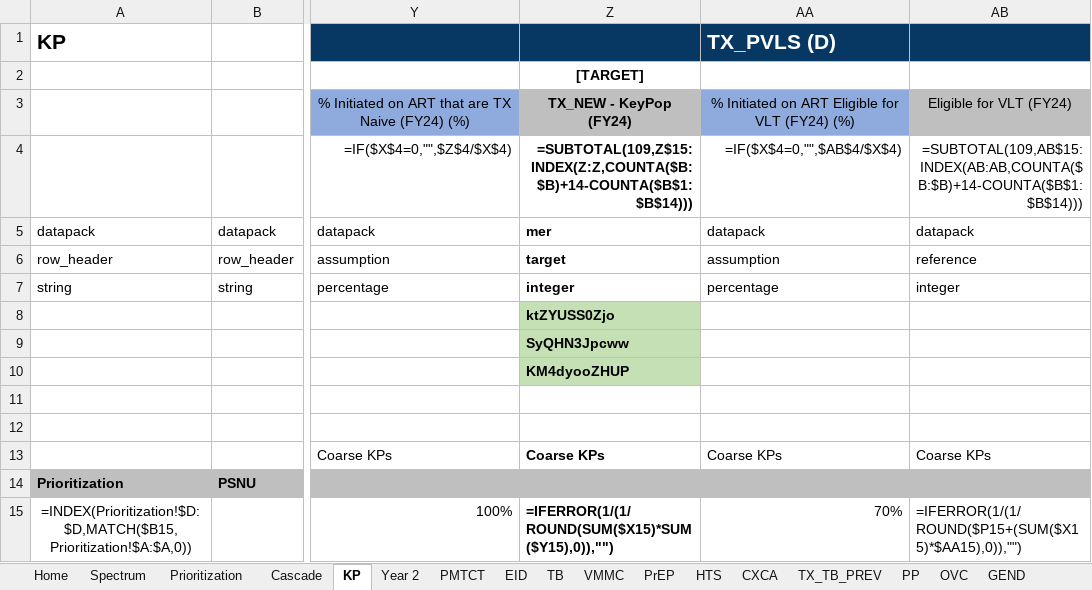
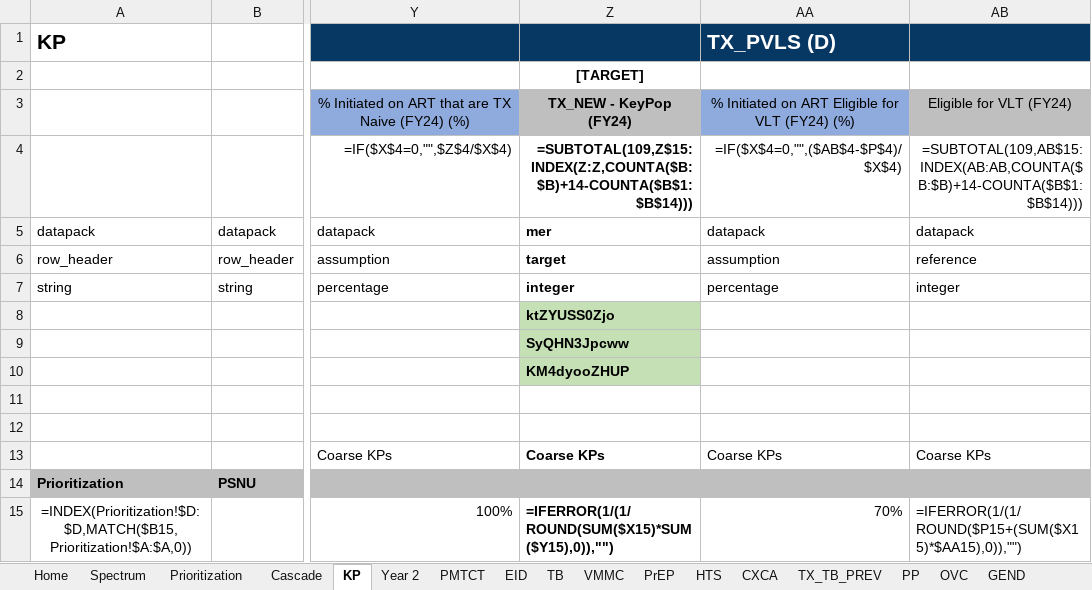
Before and after one commit to pepfar-datim/datapackr, an Excel workbook: inst/extdata/COP23_Data_Pack_Template.xlsx, sheet KP, drawn as a sheet; only a part is shown, gaps mark what is left out; values as stored, in another font and other column widths than the file's, no borders; formulas are shown in place of their values; conditional formats not drawn; the diff names each change by its address in the sheet, - before the commit and + after, or states it on an @@ line.

```diff
--- a/inst/extdata/COP23_Data_Pack_Template.xlsx (sheet KP)
+++ b/inst/extdata/COP23_Data_Pack_Template.xlsx (sheet KP)
-AA4: =IF($X$4=0,"",$AB$4/$X$4)
+AA4: =IF($X$4=0,"",($AB$4-$P$4)/$X$4)
```
Also changed, not shown: sheet Year 2, sheet VMMC, sheet HTS, sheet Cascade.
